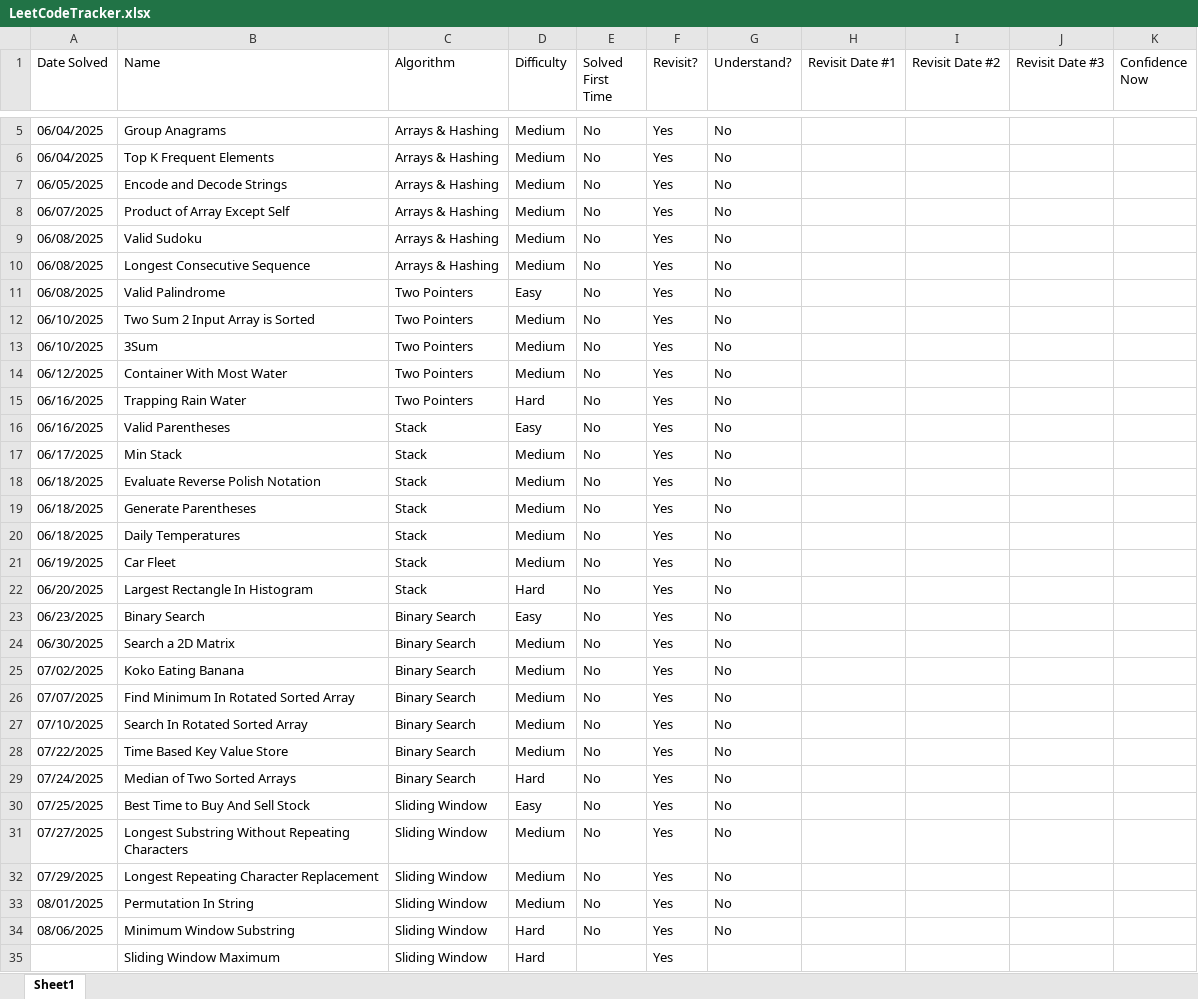
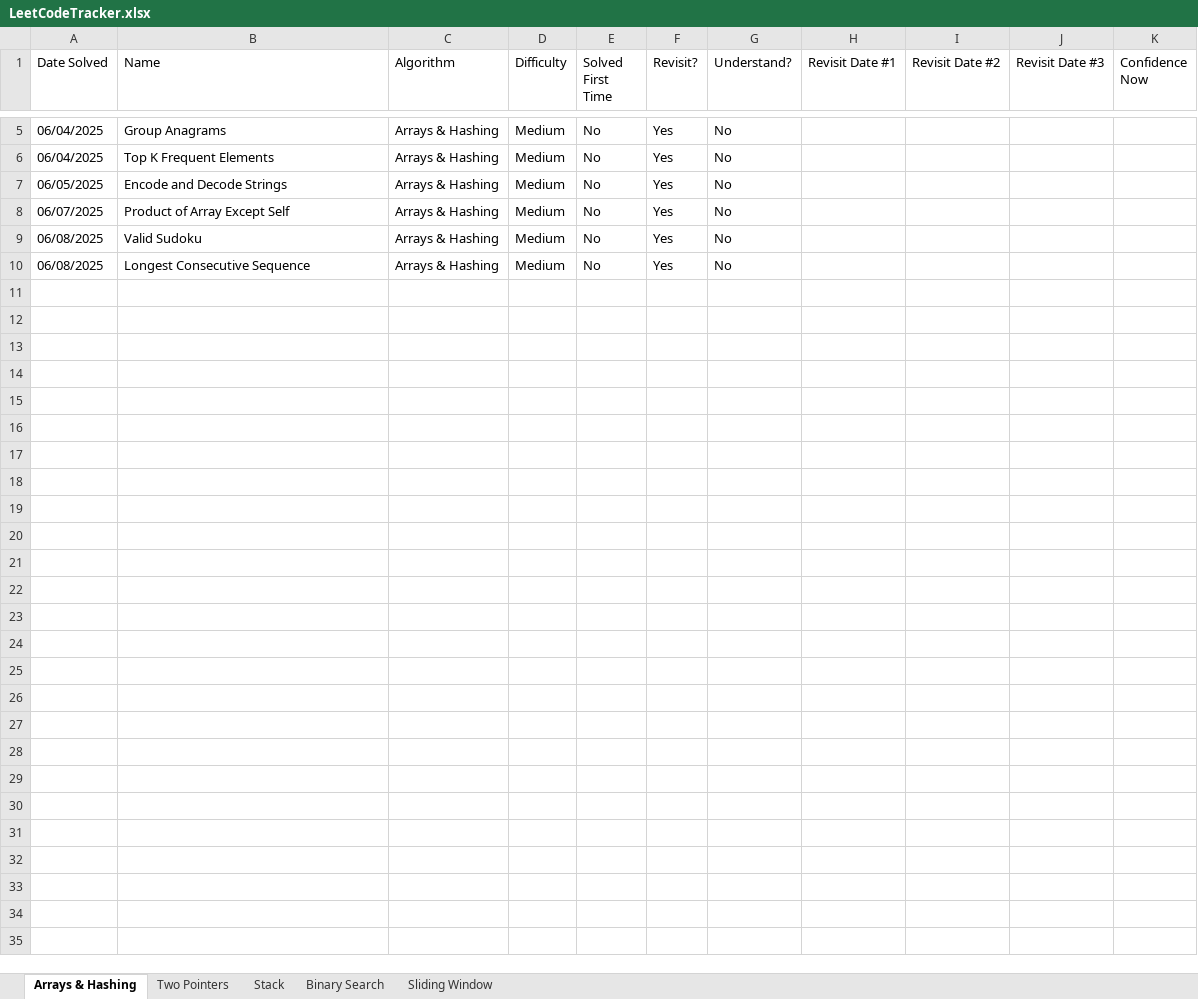
Before and after one commit to SamuelAdly/GettingJobReady, an Excel workbook: NeetCode150/LeetCodeTracker.xlsx, sheet Arrays & Hashing, drawn as a sheet; only a part is shown, gaps mark what is left out; values as stored, in another font and other column widths than the file's, no borders; the diff names each change by its address in the sheet, - before the commit and + after, or states it on an @@ line.

Commit message:
finished sliding window substring and started sliding window maximum problem

```diff
--- a/NeetCode150/LeetCodeTracker.xlsx (sheet Arrays & Hashing)
+++ b/NeetCode150/LeetCodeTracker.xlsx (sheet Arrays & Hashing)
-sheet tab: Sheet1
+sheet tab: Arrays & Hashing
+sheet tab: Two Pointers
+sheet tab: Stack
+sheet tab: Binary Search
+sheet tab: Sliding Window
-row 11: 06/08/2025 | Valid Palindrome | Two Pointers | Easy | No | Yes | No
-row 12: 06/10/2025 | Two Sum 2 Input Array is Sorted | Two Pointers | Medium | No | Yes | No
-row 13: 06/10/2025 | 3Sum | Two Pointers | Medium | No | Yes | No
-row 14: 06/12/2025 | Container With Most Water | Two Pointers | Medium | No | Yes | No
-row 15: 06/16/2025 | Trapping Rain Water | Two Pointers | Hard | No | Yes | No
-row 16: 06/16/2025 | Valid Parentheses | Stack | Easy | No | Yes | No
-row 17: 06/17/2025 | Min Stack | Stack | Medium | No | Yes | No
-row 18: 06/18/2025 | Evaluate Reverse Polish Notation | Stack | Medium | No | Yes | No
-row 19: 06/18/2025 | Generate Parentheses | Stack | Medium | No | Yes | No
-row 20: 06/18/2025 | Daily Temperatures | Stack | Medium | No | Yes | No
-row 21: 06/19/2025 | Car Fleet | Stack | Medium | No | Yes | No
-row 22: 06/20/2025 | Largest Rectangle In Histogram | Stack | Hard | No | Yes | No
-row 23: 06/23/2025 | Binary Search | Binary Search | Easy | No | Yes | No
-row 24: 06/30/2025 | Search a 2D Matrix | Binary Search | Medium | No | Yes | No
-row 25: 07/02/2025 | Koko Eating Banana | Binary Search | Medium | No | Yes | No
-row 26: 07/07/2025 | Find Minimum In Rotated Sorted Array | Binary Search | Medium | No | Yes | No
-row 27: 07/10/2025 | Search In Rotated Sorted Array | Binary Search | Medium | No | Yes | No
-row 28: 07/22/2025 | Time Based Key Value Store | Binary Search | Medium | No | Yes | No
-row 29: 07/24/2025 | Median of Two Sorted Arrays | Binary Search | Hard | No | Yes | No
-row 30: 07/25/2025 | Best Time to Buy And Sell Stock | Sliding Window | Easy | No | Yes | No
-row 31: 07/27/2025 | Longest Substring Without Repeating Characters | Sliding Window | Medium | No | Yes | No
-row 32: 07/29/2025 | Longest Repeating Character Replacement | Sliding Window | Medium | No | Yes | No
-row 33: 08/01/2025 | Permutation In String | Sliding Window | Medium | No | Yes | No
-row 34: 08/06/2025 | Minimum Window Substring | Sliding Window | Hard | No | Yes | No
-row 35:  | Sliding Window Maximum | Sliding Window | Hard |  | Yes
```
Also changed, not shown: 4 other files.
